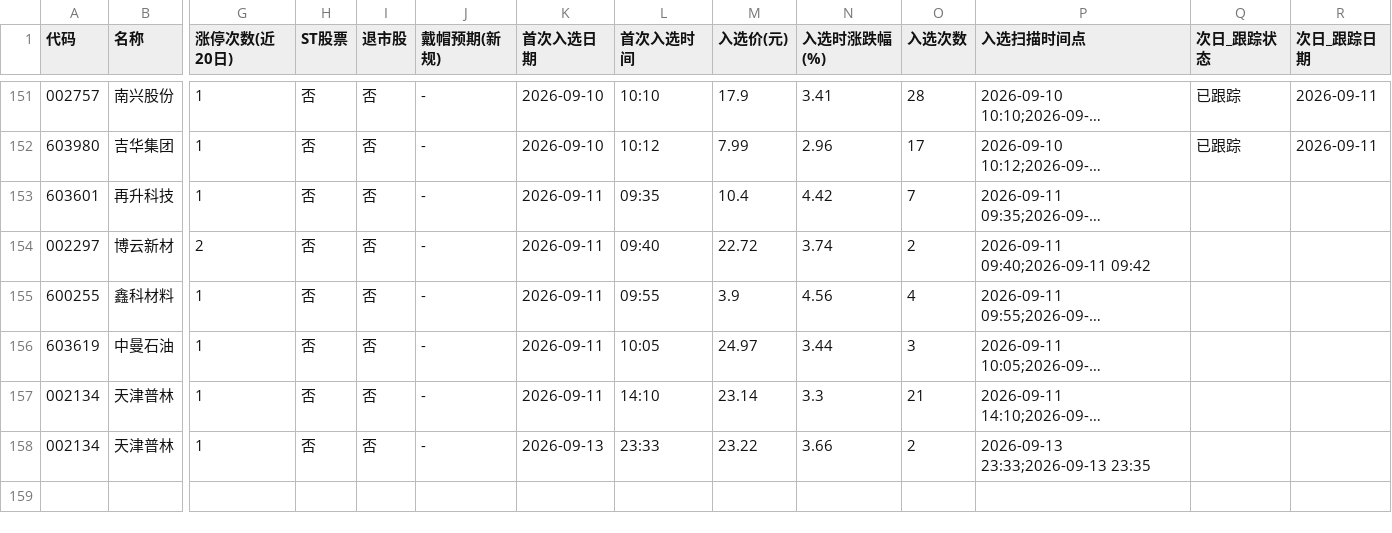
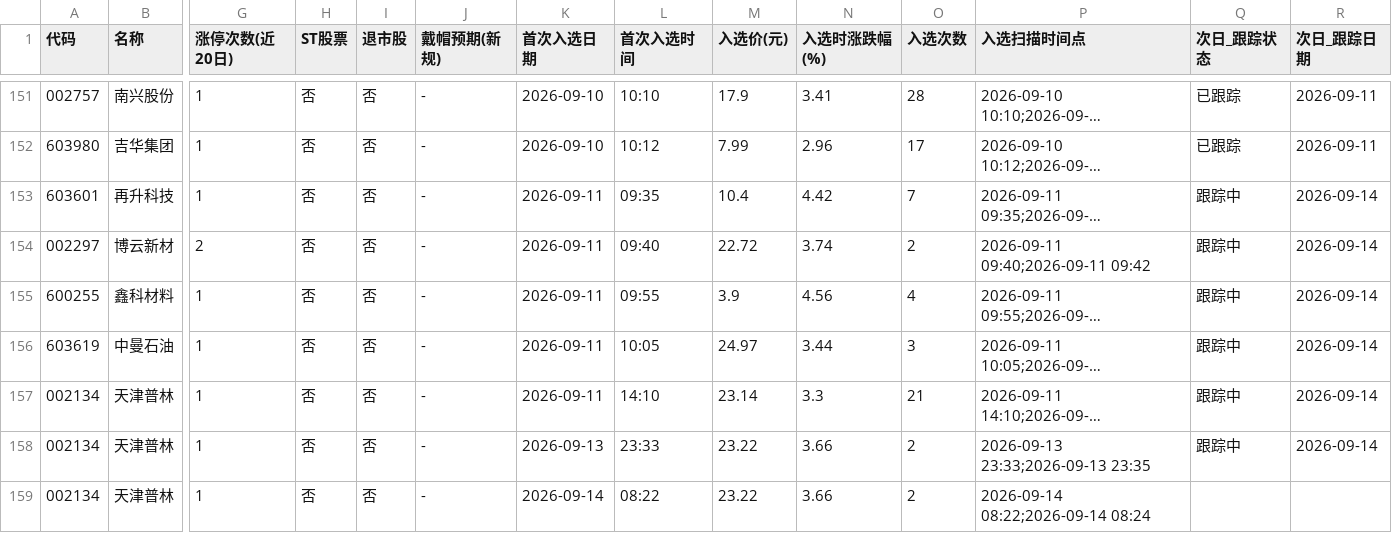
Before and after one commit to xps520/mx-stocks-monitor, a CSV file: mx_stocks_screener/观察池_累计.csv, drawn as a sheet; only a part is shown, gaps mark what is left out; long unchanged cells end in …; rows hold the shown columns only; the diff names each change by its address in the sheet, - before the commit and + after, or states it on an @@ line.

```diff
--- a/mx_stocks_screener/观察池_累计.csv
+++ b/mx_stocks_screener/观察池_累计.csv
-Q153:Q158 (次日_跟踪状态): (empty)
+Q153:Q158 (次日_跟踪状态): 跟踪中
-R153:R158 (次日_跟踪日期): (empty)
+R153:R158 (次日_跟踪日期): 2026-09-14
+row 159: 002134 | 天津普林 | 1 | 否 | 否 | - | 2026-09-14 | 08:22 | 23.22 | 3.66 | 2 | 2026-09-14 08:22;2026-09-14 08:24
```
Also changed, not shown: 1 other file.
